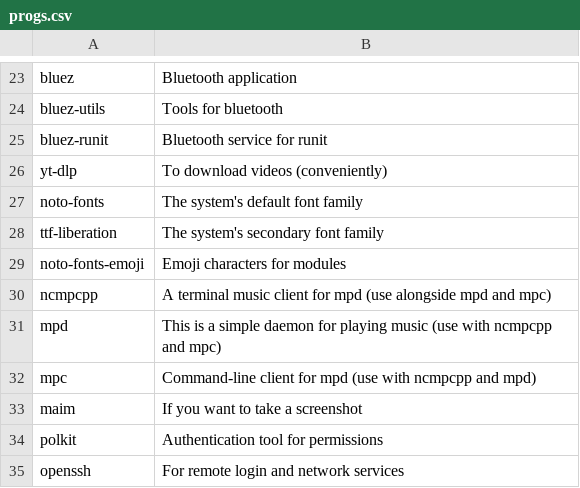
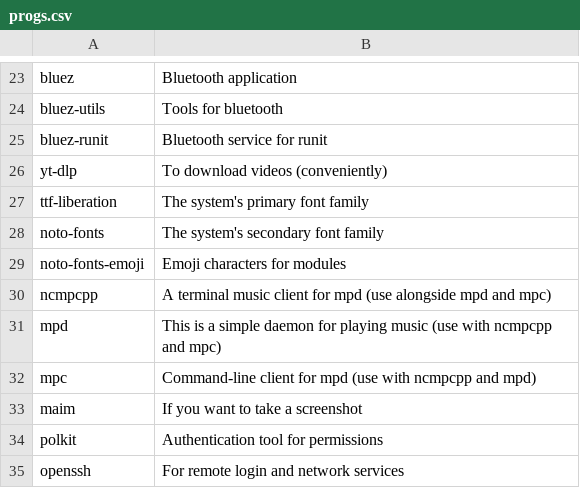
Before and after one commit to x1nigo/archwizard, a CSV file: progs.csv, drawn as a sheet; only a part is shown, gaps mark what is left out.

Commit message:
Update progs.csv

```diff
--- a/progs.csv
+++ b/progs.csv
@@ -26,4 +26,4 @@ bluez-runit,Bluetooth service for runit
 yt-dlp,To download videos (conveniently)
-noto-fonts,The system's default font family
-ttf-liberation,The system's secondary font family
+ttf-liberation,The system's primary font family
+noto-fonts,The system's secondary font family
 noto-fonts-emoji,Emoji characters for modules
```
